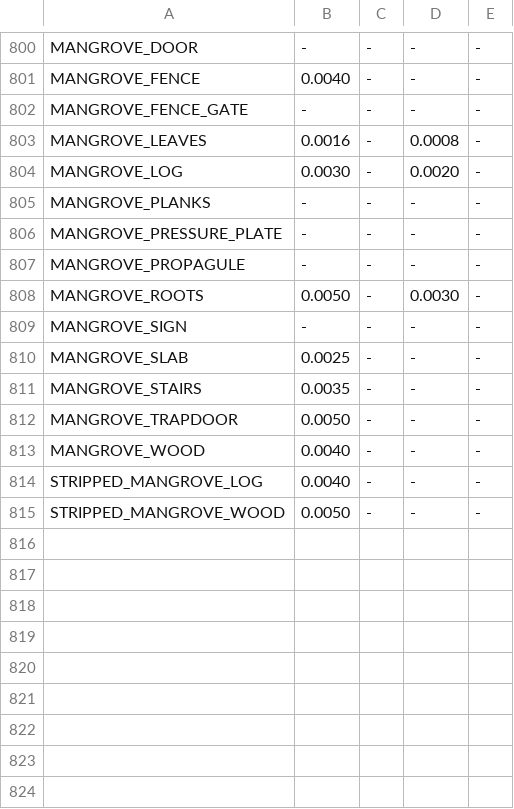
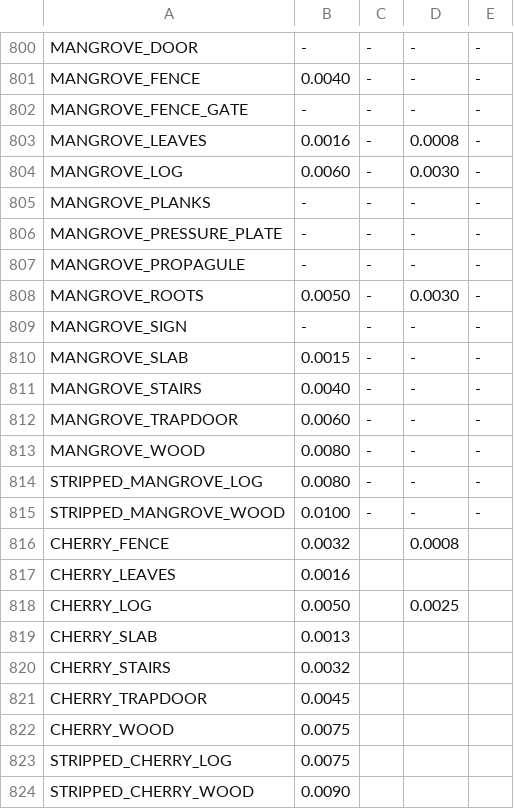
Before and after one commit to Cubeside/CubeQuest, a CSV file: conversion/CubesideMaterialValuesInput.csv, drawn as a sheet; only a part is shown, gaps mark what is left out.

Commit message:
Update pom, update material values.

```diff
--- a/conversion/CubesideMaterialValuesInput.csv
+++ b/conversion/CubesideMaterialValuesInput.csv
@@ -803,3 +803,3 @@ MANGROVE_FENCE_GATE;-;-;-;-
 MANGROVE_LEAVES;0.0016;-;0.0008;-
-MANGROVE_LOG;0.0030;-;0.0020;-
+MANGROVE_LOG;0.0060;-;0.0030;-
 MANGROVE_PLANKS;-;-;-;-
@@ -809,7 +809,16 @@ MANGROVE_ROOTS;0.0050;-;0.0030;-
 MANGROVE_SIGN;-;-;-;-
-MANGROVE_SLAB;0.0025;-;-;-
-MANGROVE_STAIRS;0.0035;-;-;-
-MANGROVE_TRAPDOOR;0.0050;-;-;-
-MANGROVE_WOOD;0.0040;-;-;-
-STRIPPED_MANGROVE_LOG;0.0040;-;-;-
-STRIPPED_MANGROVE_WOOD;0.0050;-;-;-
+MANGROVE_SLAB;0.0015;-;-;-
+MANGROVE_STAIRS;0.0040;-;-;-
+MANGROVE_TRAPDOOR;0.0060;-;-;-
+MANGROVE_WOOD;0.0080;-;-;-
+STRIPPED_MANGROVE_LOG;0.0080;-;-;-
+STRIPPED_MANGROVE_WOOD;0.0100;-;-;-
+CHERRY_FENCE;0.0032;;0.0008;
+CHERRY_LEAVES;0.0016;;;
+CHERRY_LOG;0.0050;;0.0025;
+CHERRY_SLAB;0.0013;;;
+CHERRY_STAIRS;0.0032;;;
+CHERRY_TRAPDOOR;0.0045;;;
+CHERRY_WOOD;0.0075;;;
+STRIPPED_CHERRY_LOG;0.0075;;;
+STRIPPED_CHERRY_WOOD;0.0090;;;
```
Also changed, not shown: 2 other files.
